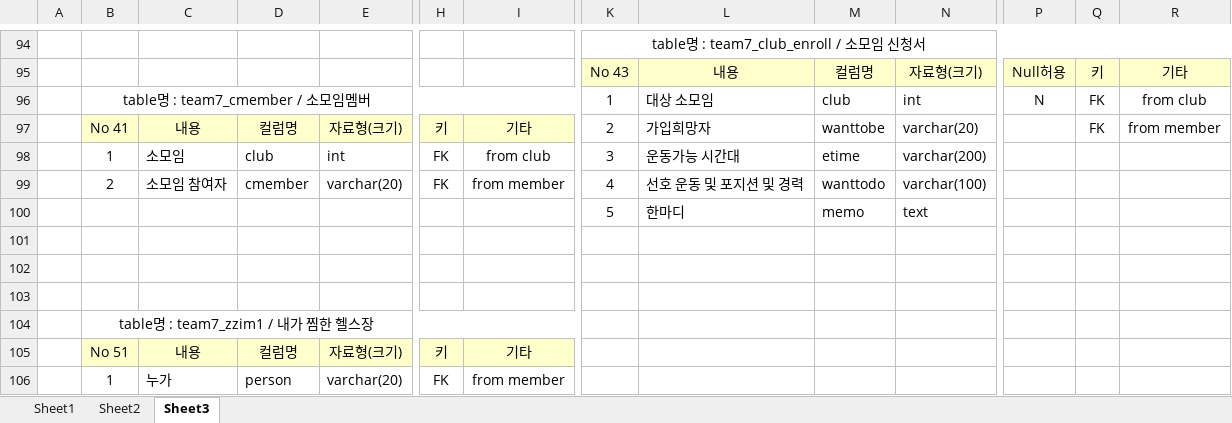
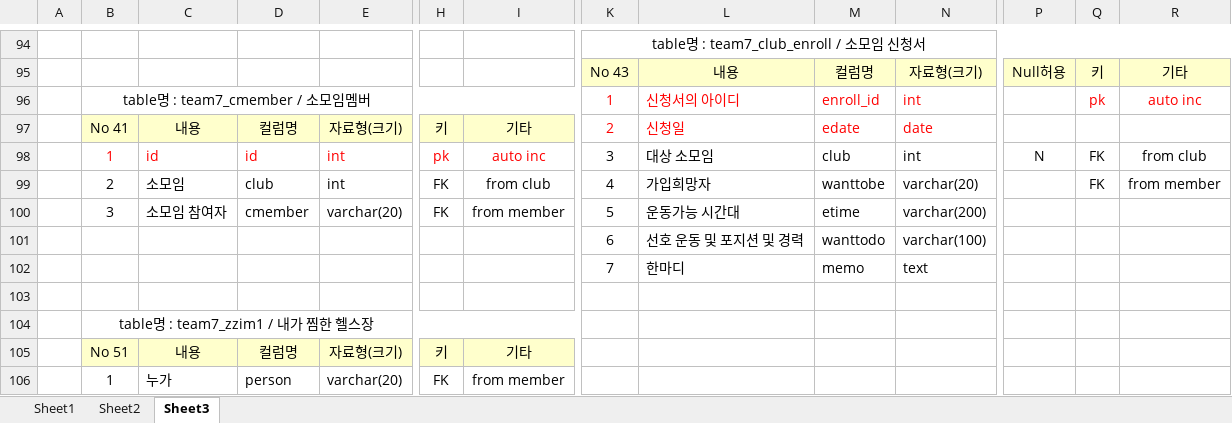
Before and after one commit to LyuMir/team7_project-, an Excel workbook: 팀작업 테이블명세서.xlsx, sheet Sheet3, drawn as a sheet; only a part is shown, gaps mark what is left out; values as stored, in another font and other column widths than the file's, no borders; removed rows and columns are numbered as before the commit, all else as after; rows hold the shown columns only; the diff covers the shown part only; the diff names each change by its address in the sheet, - before the commit and + after, or states it on an @@ line.

```diff
--- a/팀작업 테이블명세서.xlsx (sheet Sheet3)
+++ b/팀작업 테이블명세서.xlsx (sheet Sheet3)
-row 96:  | table명 : team7_cmember / 소모임멤버 |  |  |  |  |  | 1 | 대상 소모임 | club | int | N | FK | from club
+row 96:  | table명 : team7_cmember / 소모임멤버 |  |  |  |  |  | 1 | 신청서의 아이디 | enroll_id | int |  | pk | auto inc
-K97:N97 text colour: black
+K97:N97 text colour: #FF0000
-L97: 가입희망자
+L97: 신청일
-M97: wanttobe
+M97: edate
-N97: varchar(20)
+N97: date
-Q97: FK
+Q97: (empty)
-R97: from member
+R97: (empty)
-row 98:  | 1 | 소모임 | club | int | FK | from club | 3 | 운동가능 시간대 | etime | varchar(200)
+row 98:  | 1 | id | id | int | pk | auto inc | 3 | 대상 소모임 | club | int | N | FK | from club
+row 99:  | 2 | 소모임 | club | int | FK | from club | 4 | 가입희망자 | wanttobe | varchar(20) |  | FK | from member
-B100: 2
+B100: 3
-K100: 4
+K100: 5
-L100: 선호 운동 및 포지션 및 경력
+L100: 운동가능 시간대
-M100: wanttodo
+M100: etime
-N100: varchar(100)
+N100: varchar(200)
+row 101:  |  |  |  |  |  |  | 6 | 선호 운동 및 포지션 및 경력 | wanttodo | varchar(100)
-K102: 5
+K102: 7
-row 101: (empty)
-row 102: (empty)
```
Also changed, not shown: 13 edited cells and cell formats elsewhere in this sheet, 12 other files.
